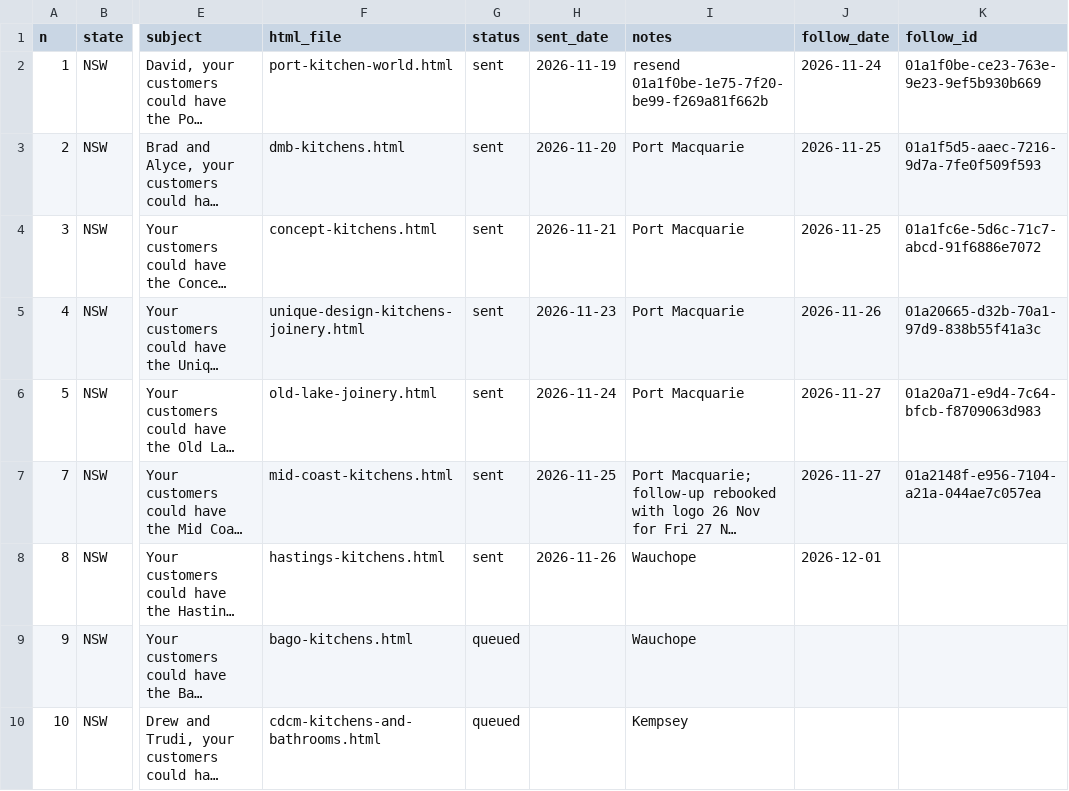
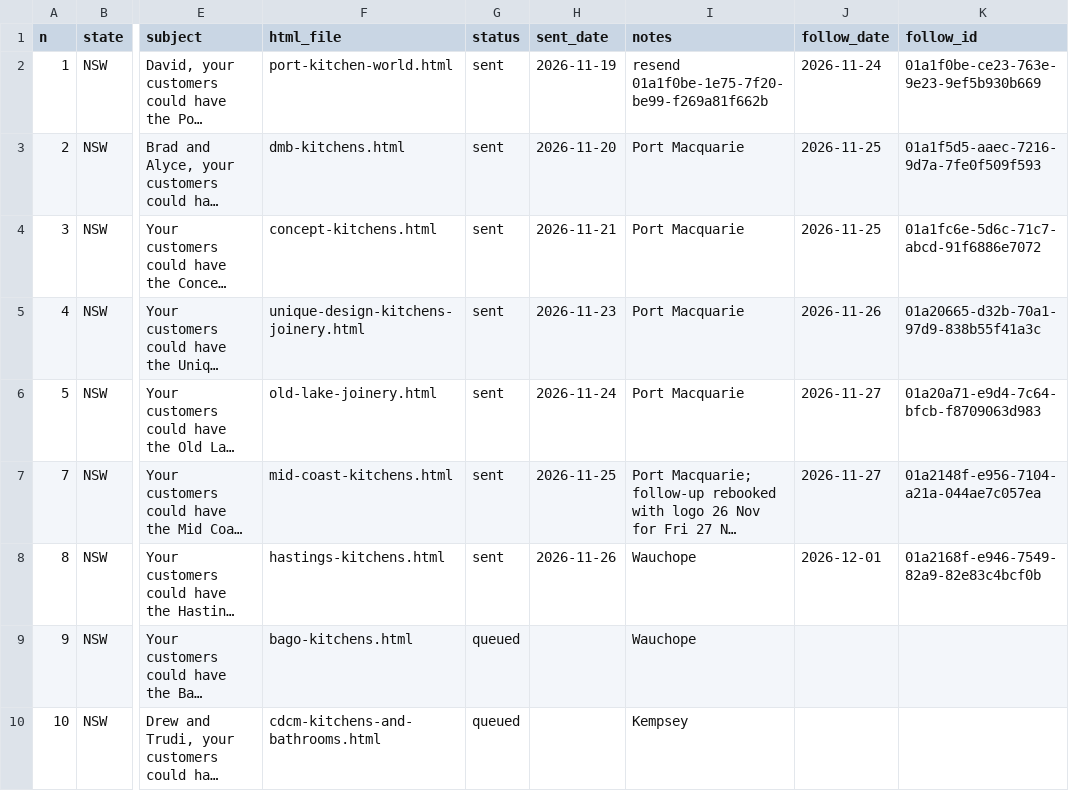
Before and after one commit to Polishedtrader/aof-marketing, a CSV file: campaign/queue.csv, drawn as a sheet; only a part is shown, gaps mark what is left out; long unchanged cells end in …; the diff names each change by its address in the sheet, - before the commit and + after, or states it on an @@ line.

```diff
--- a/campaign/queue.csv
+++ b/campaign/queue.csv
-K8 (follow_id): (empty)
+K8 (follow_id): 01a2168f-e946-7549-82a9-82e83c4bcf0b
```
Also changed, not shown: 1 other file.
